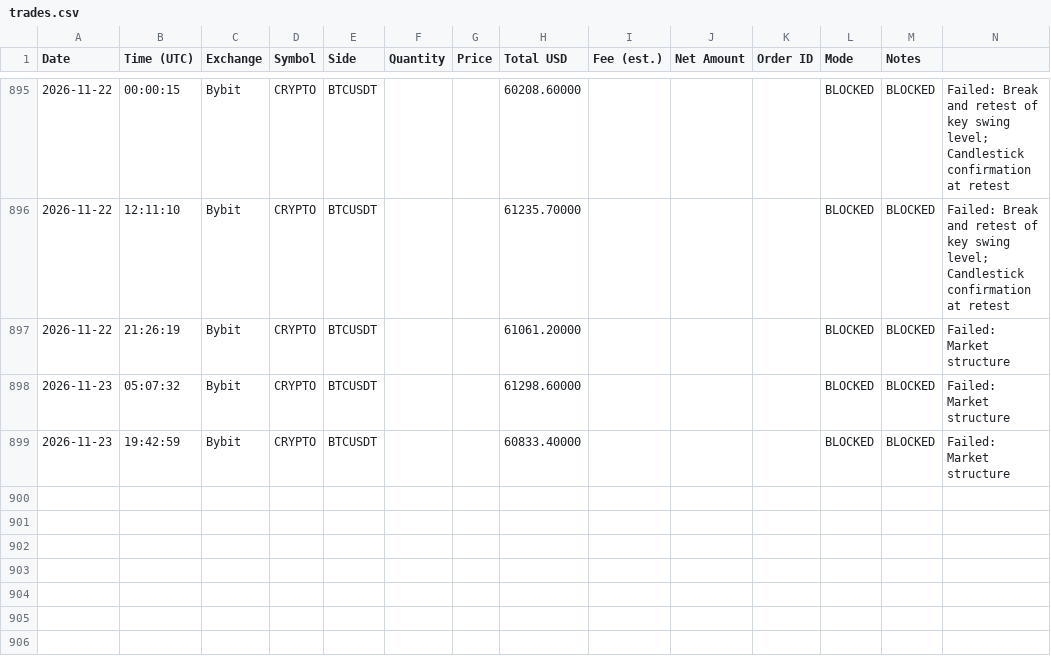
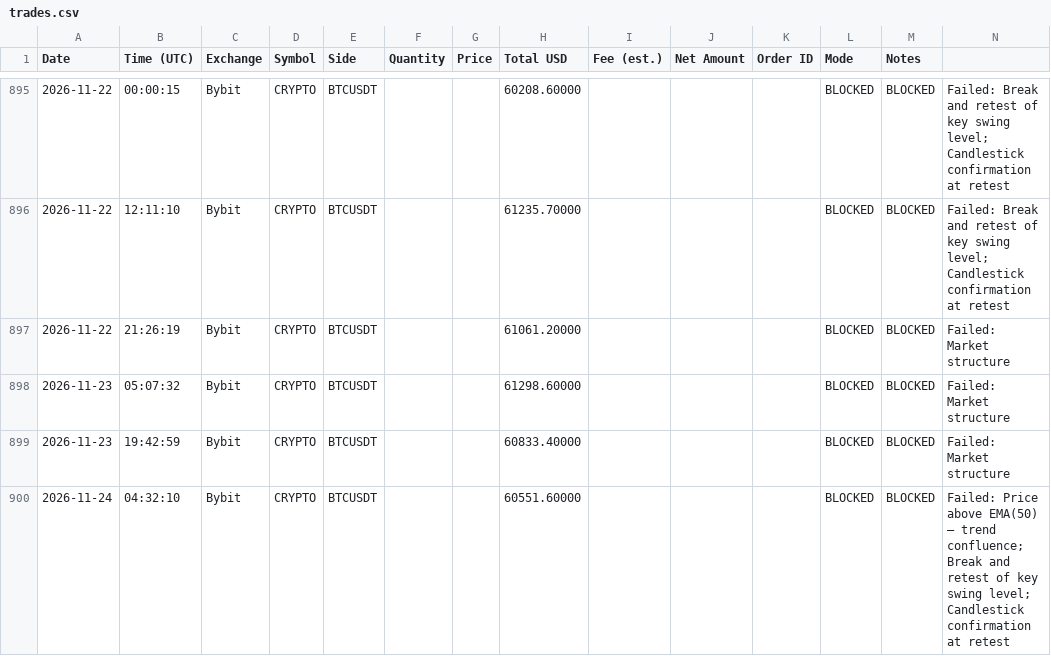
Before and after one commit to anonyemichael/ClaudeTrader-Pro, a CSV file: trades.csv, drawn as a sheet; only a part is shown, gaps mark what is left out; the diff names each change by its address in the sheet, - before the commit and + after, or states it on an @@ line.

Commit message:
bot: log update 2026-11-24T04:32:10Z

```diff
--- a/trades.csv
+++ b/trades.csv
+row 900: 2026-11-24 | 04:32:10 | Bybit | CRYPTO | BTCUSDT |  |  | 60551.60000 |  |  |  | BLOCKED | BLOCKED | Failed: Price above EMA(50) — trend confluence; Break and retest of key swing level; Candlestick confirmation at retest
```
